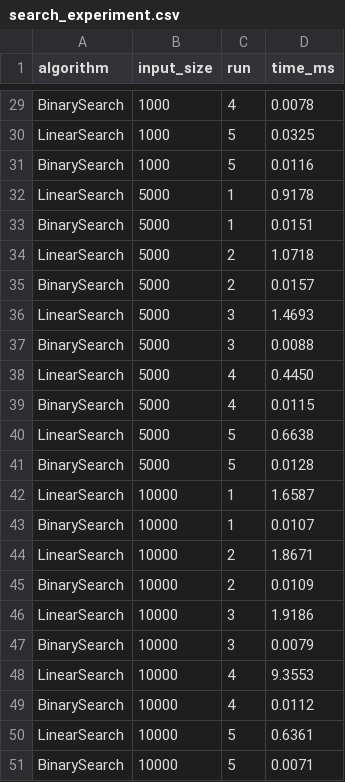
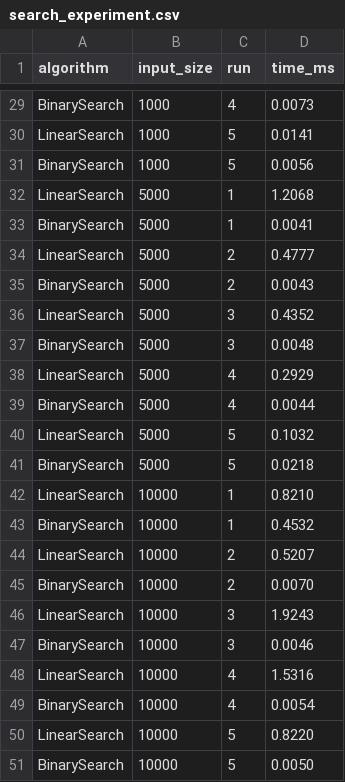
Before and after one commit to exornamb/ecg-fault-and-repair-optimizer, a CSV file: data/search_experiment.csv, drawn as a sheet; only a part is shown, gaps mark what is left out; the diff covers the shown part only; the diff names each change by its address in the sheet, - before the commit and + after, or states it on an @@ line.

```diff
--- a/data/search_experiment.csv
+++ b/data/search_experiment.csv
-D29 (time_ms): 0.0078
+D29 (time_ms): 0.0073
-D30 (time_ms): 0.0325
+D30 (time_ms): 0.0141
-D31 (time_ms): 0.0116
+D31 (time_ms): 0.0056
-D32 (time_ms): 0.9178
+D32 (time_ms): 1.2068
-D33 (time_ms): 0.0151
+D33 (time_ms): 0.0041
-D34 (time_ms): 1.0718
+D34 (time_ms): 0.4777
-D35 (time_ms): 0.0157
+D35 (time_ms): 0.0043
-D36 (time_ms): 1.4693
+D36 (time_ms): 0.4352
-D37 (time_ms): 0.0088
+D37 (time_ms): 0.0048
-D38 (time_ms): 0.4450
+D38 (time_ms): 0.2929
-D39 (time_ms): 0.0115
+D39 (time_ms): 0.0044
-D40 (time_ms): 0.6638
+D40 (time_ms): 0.1032
-D41 (time_ms): 0.0128
+D41 (time_ms): 0.0218
-D42 (time_ms): 1.6587
+D42 (time_ms): 0.8210
-D43 (time_ms): 0.0107
+D43 (time_ms): 0.4532
-D44 (time_ms): 1.8671
+D44 (time_ms): 0.5207
-D45 (time_ms): 0.0109
+D45 (time_ms): 0.0070
-D46 (time_ms): 1.9186
+D46 (time_ms): 1.9243
-D47 (time_ms): 0.0079
+D47 (time_ms): 0.0046
-D48 (time_ms): 9.3553
+D48 (time_ms): 1.5316
-D49 (time_ms): 0.0112
+D49 (time_ms): 0.0054
-D50 (time_ms): 0.6361
+D50 (time_ms): 0.8220
-D51 (time_ms): 0.0071
+D51 (time_ms): 0.0050
```
Also changed, not shown: 27 edited cells elsewhere in this file, data/graph_experiment.csv, data/heap_experiment.csv, 12 other files.
